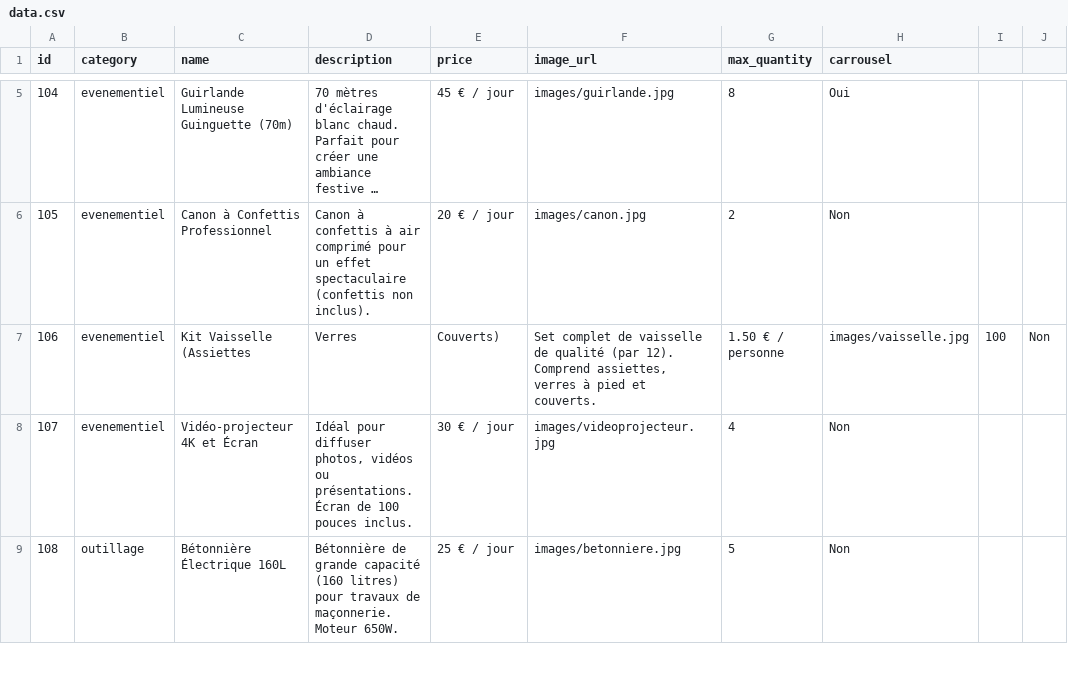
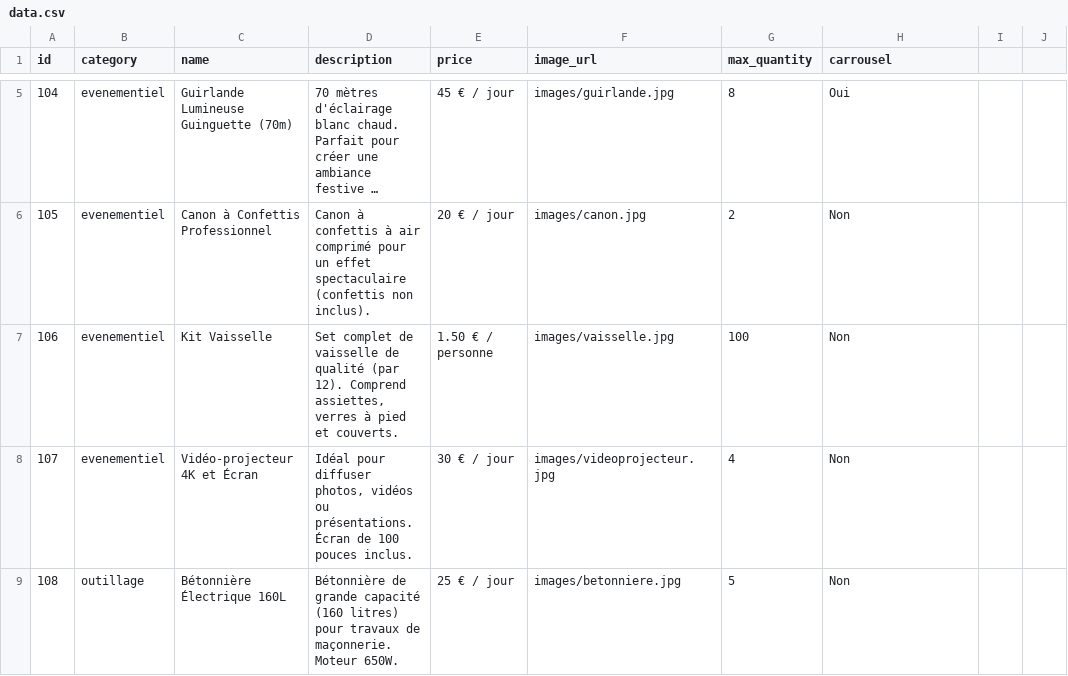
Before and after one commit to MaBoiteALocAngevine/website, a CSV file: data.csv, drawn as a sheet; only a part is shown, gaps mark what is left out; long unchanged cells end in …; the diff names each change by its address in the sheet, - before the commit and + after, or states it on an @@ line.

Commit message:
Add files via upload

```diff
--- a/data.csv
+++ b/data.csv
-C7 (name): Kit Vaisselle (Assiettes
+C7 (name): Kit Vaisselle
-D7 (description): Verres
+D7 (description): Set complet de vaisselle de qualité (par 12). Comprend assiettes, verres à pied et couverts.
-E7 (price): Couverts)
+E7 (price): 1.50 € / personne
-F7 (image_url): Set complet de vaisselle de qualité (par 12). Comprend assiettes, verres à pied et couverts.
+F7 (image_url): images/vaisselle.jpg
-G7 (max_quantity): 1.50 € / personne
+G7 (max_quantity): 100
-H7 (carrousel): images/vaisselle.jpg
+H7 (carrousel): Non
-I7: 100
+I7: (empty)
-J7: Non
+J7: (empty)
```
